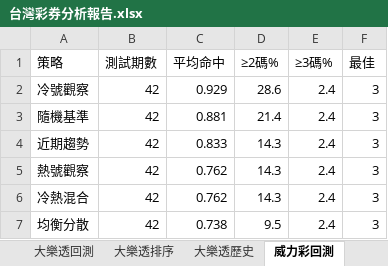
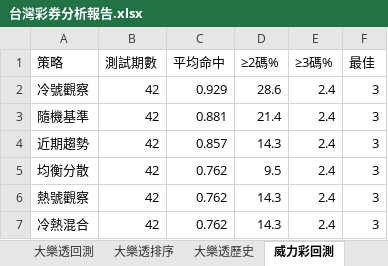
Before and after one commit to samyiqrs/taiwan-lottery-dashboard, an Excel workbook: 台灣彩券分析報告.xlsx, sheet 威力彩回測, drawn as a sheet; values as stored, in another font and other column widths than the file's, no borders; removed rows and columns are numbered as before the commit, all else as after; the diff names each change by its address in the sheet, - before the commit and + after, or states it on an @@ line.

```diff
--- a/台灣彩券分析報告.xlsx (sheet 威力彩回測)
+++ b/台灣彩券分析報告.xlsx (sheet 威力彩回測)
-C4 (平均命中): 0.833
+C4 (平均命中): 0.857
+row 5: 均衡分散 | 42 | 0.762 | 9.5 | 2.4 | 3
-row 7: 均衡分散 | 42 | 0.738 | 9.5 | 2.4 | 3
```
Also changed, not shown: sheet 威力彩排序, sheet 威力彩歷史, sheet 總覽, 4 other files.
